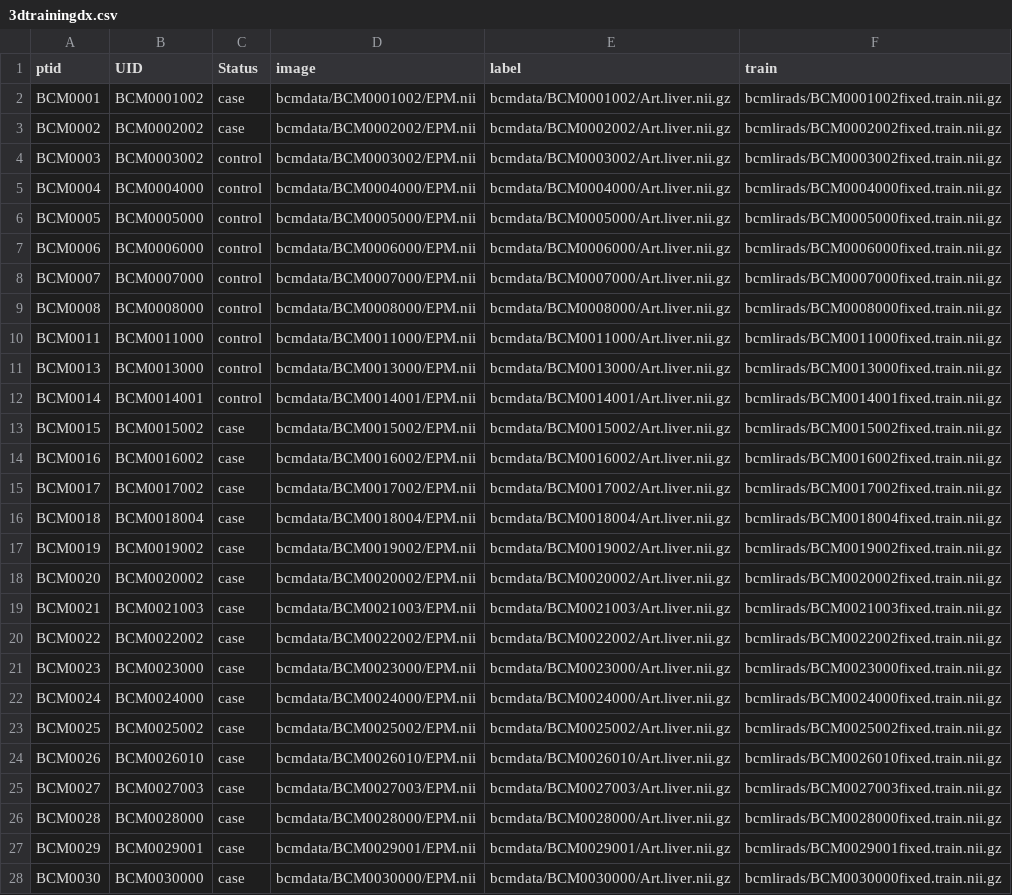
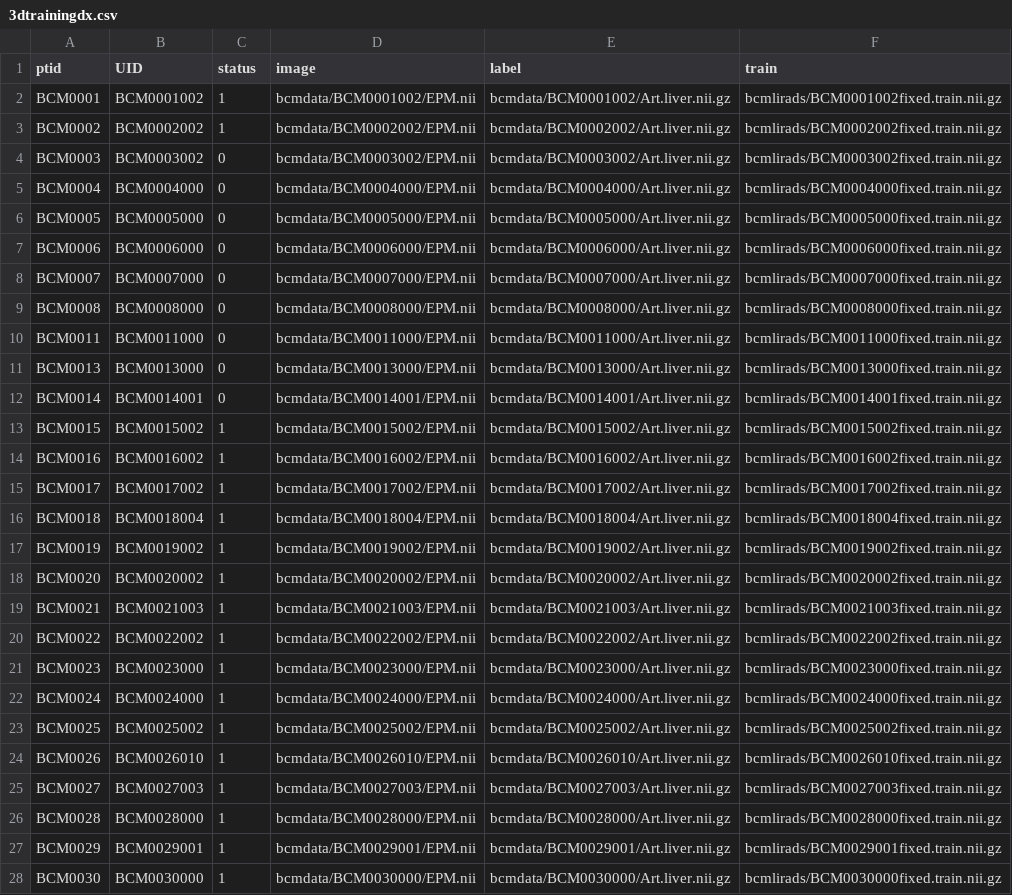
Before and after one commit to ImageGuidedTherapyLab/hccdetection, a CSV file: 3dtrainingdx.csv, drawn as a sheet; only a part is shown; the diff covers the shown part only; the diff names each change by its address in the sheet, - before the commit and + after, or states it on an @@ line.

```diff
--- a/3dtrainingdx.csv
+++ b/3dtrainingdx.csv
-C1: Status
+C1: status
-C2:C3 (status): case
+C2:C3 (status): 1
-C4:C12 (status): control
+C4:C12 (status): 0
-C13:C28 (status): case
+C13:C28 (status): 1
```
Also changed, not shown: 1 removed row and 130 edited cells elsewhere in this file, 3dtrainingpredx.csv, 2 other files.
